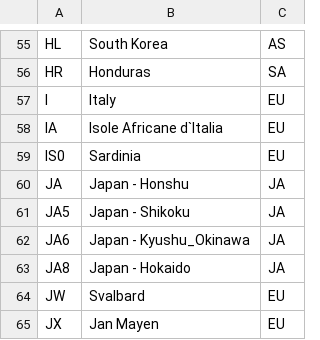
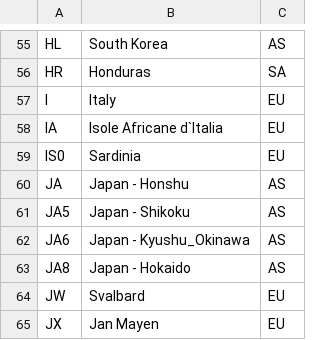
Before and after one commit to w-ockham/SLIPPER, a CSV file: summit_data/continent.csv, drawn as a sheet; only a part is shown, gaps mark what is left out.

```diff
--- a/summit_data/continent.csv
+++ b/summit_data/continent.csv
@@ -59,6 +59,6 @@ IA,"Isole Africane d`Italia",EU
 IS0,Sardinia,EU
-JA,"Japan - Honshu",JA
-JA5,"Japan - Shikoku",JA
-JA6,"Japan - Kyushu_Okinawa",JA
-JA8,"Japan - Hokaido",JA
+JA,"Japan - Honshu",AS
+JA5,"Japan - Shikoku",AS
+JA6,"Japan - Kyushu_Okinawa",AS
+JA8,"Japan - Hokaido",AS
 JW,Svalbard,EU
```
Also changed, not shown: 1 other file.
